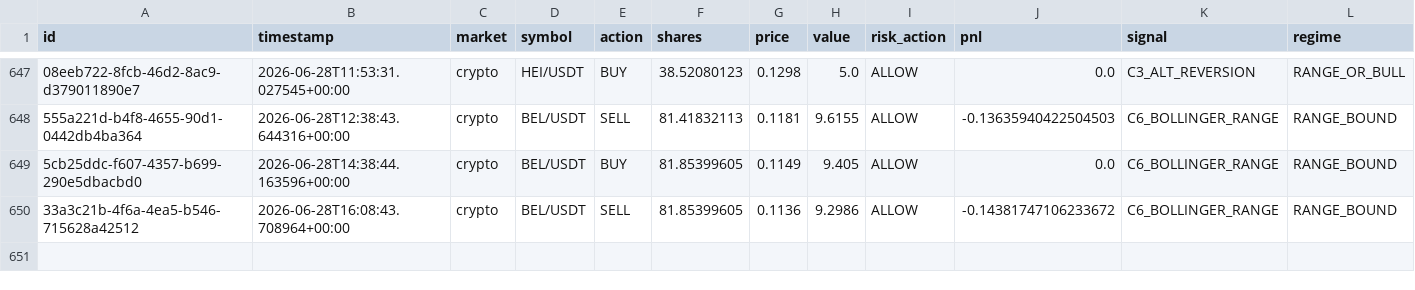
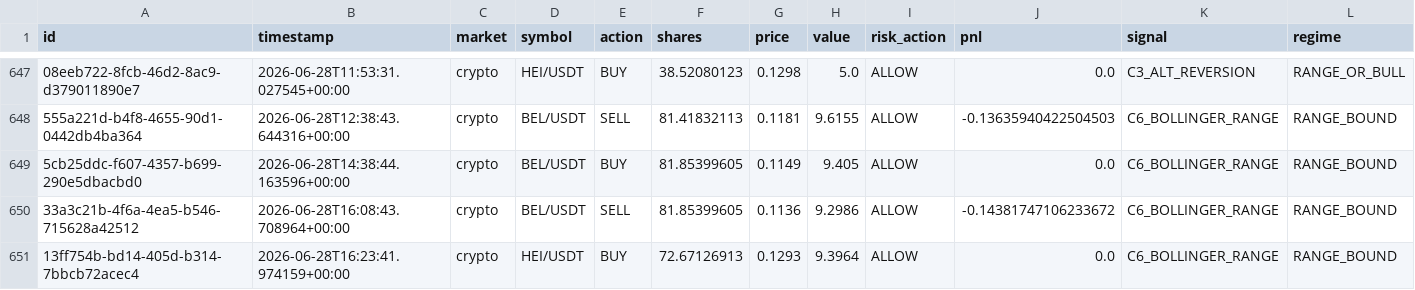
Before and after one commit to Puneethmp/AAATS, a CSV file: runtime/paper_trades.csv, drawn as a sheet; only a part is shown, gaps mark what is left out; rows hold the shown columns only; the diff names each change by its address in the sheet, - before the commit and + after, or states it on an @@ line.

Commit message:
auto: 2026-06-28T16:30:16Z trades + logs

```diff
--- a/runtime/paper_trades.csv
+++ b/runtime/paper_trades.csv
+row 651: 13ff754b-bd14-405d-b314-7bbcb72acec4 | 2026-06-28T16:23:41.974159+00:00 | crypto | HEI/USDT | BUY | 72.67126913 | 0.1293 | 9.3964 | ALLOW | 0.0 | C6_BOLLINGER_RANGE | RANGE_BOUND
```
Also changed, not shown: 6 other files.
